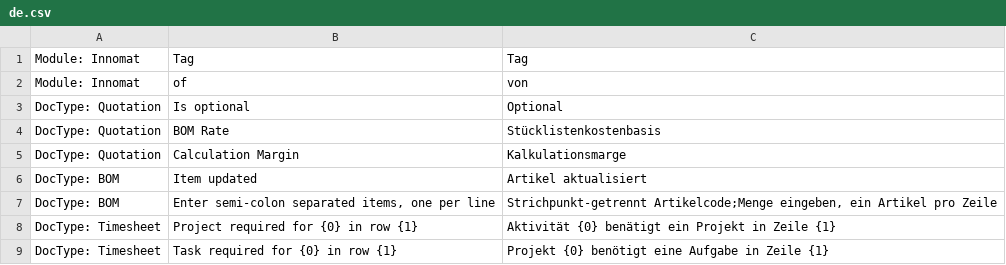
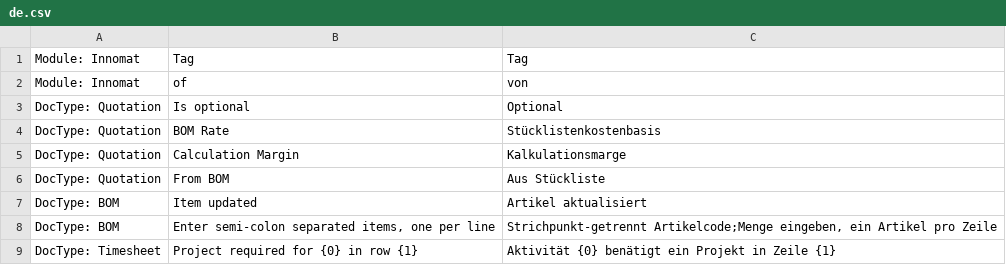
Before and after one commit to Innomat-Automation/erpnext-app, a CSV file: innomat/translations/de.csv, drawn as a sheet; only a part is shown; the shorter side is filled out with more unchanged rows.

```diff
--- a/innomat/translations/de.csv
+++ b/innomat/translations/de.csv
@@ -5,2 +5,3 @@ DocType: Quotation,BOM Rate,Stücklistenkostenbasis
 DocType: Quotation,Calculation Margin,Kalkulationsmarge
+DocType: Quotation,From BOM,Aus Stückliste
 DocType: BOM,Item updated,Artikel aktualisiert
```
Also changed, not shown: 3 other files.
